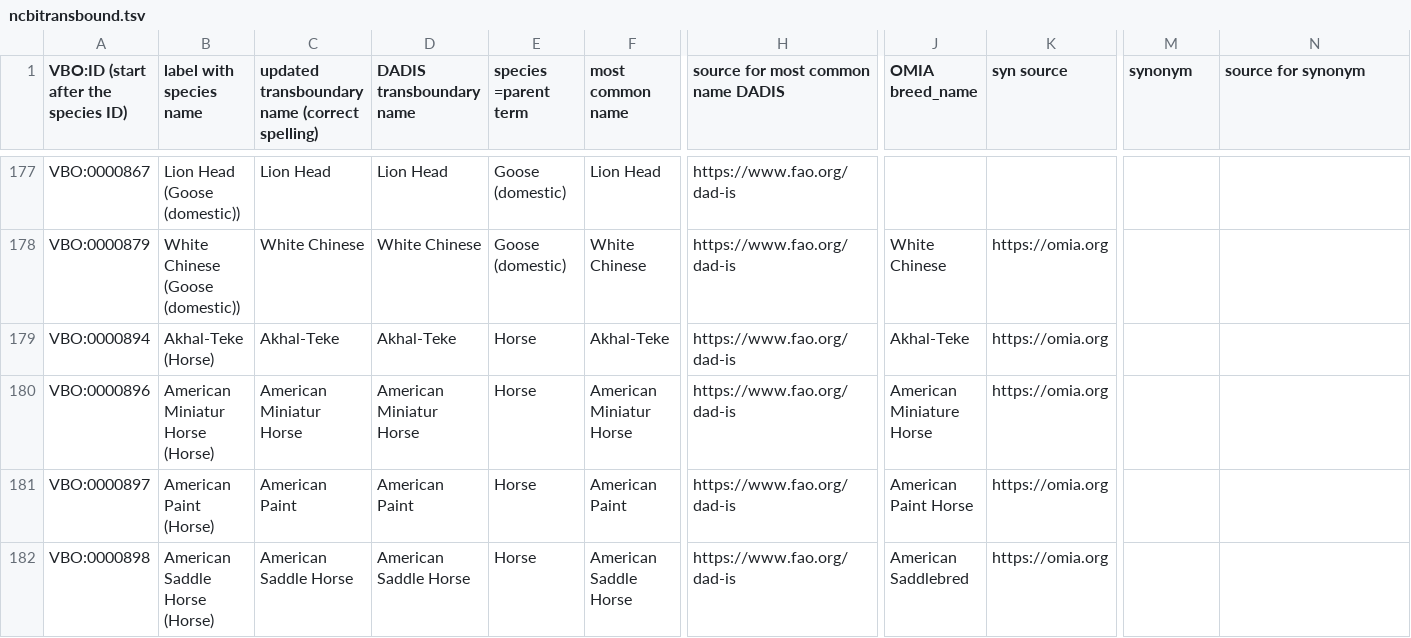
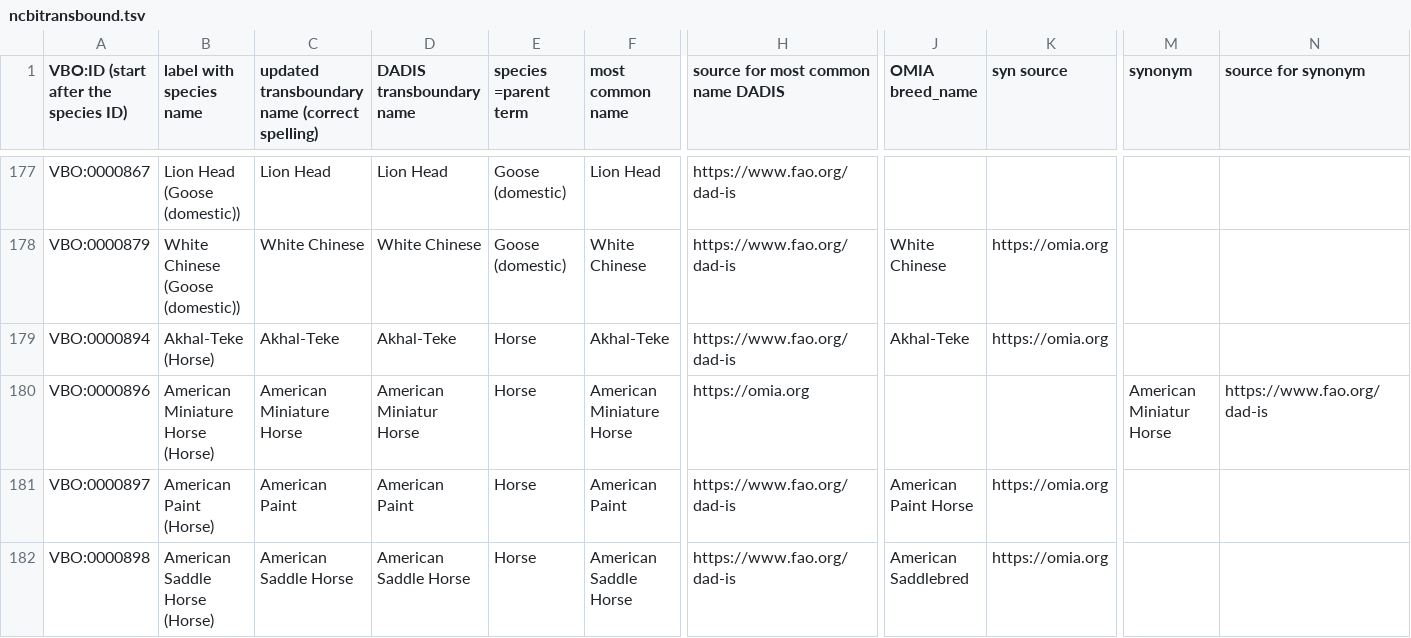
Before and after one commit to monarch-initiative/vertebrate-breed-ontology, a TSV file: src/ontology/components/ncbitransbound.tsv, drawn as a sheet; only a part is shown, gaps mark what is left out; the diff covers the shown part only; the diff names each change by its address in the sheet, - before the commit and + after, or states it on an @@ line.

Commit message:
various issues
- Closes #94 (updated label and synonym)
- Closes #92 (created new term for "white dorper")
- Closes #95 (updated label and synonym)

```diff
--- a/src/ontology/components/ncbitransbound.tsv
+++ b/src/ontology/components/ncbitransbound.tsv
-B180 (label with species name): American Miniatur Horse (Horse)
+B180 (label with species name): American Miniature Horse (Horse)
-C180: American Miniatur Horse
+C180: American Miniature Horse
-F180 (most common name): American Miniatur Horse
+F180 (most common name): American Miniature Horse
-H180: https://www.fao.org/dad-is
+H180: https://omia.org
-J180 (OMIA breed_name): American Miniature Horse
+J180 (OMIA breed_name): (empty)
-K180 (syn source): https://omia.org
+K180 (syn source): (empty)
-M180 (synonym): (empty)
+M180 (synonym): American Miniatur Horse
-N180 (source for synonym): (empty)
+N180 (source for synonym): https://www.fao.org/dad-is
```
Also changed, not shown: 2 added rows, 1 removed row and 13 edited cells elsewhere in this file, 2 other files.
